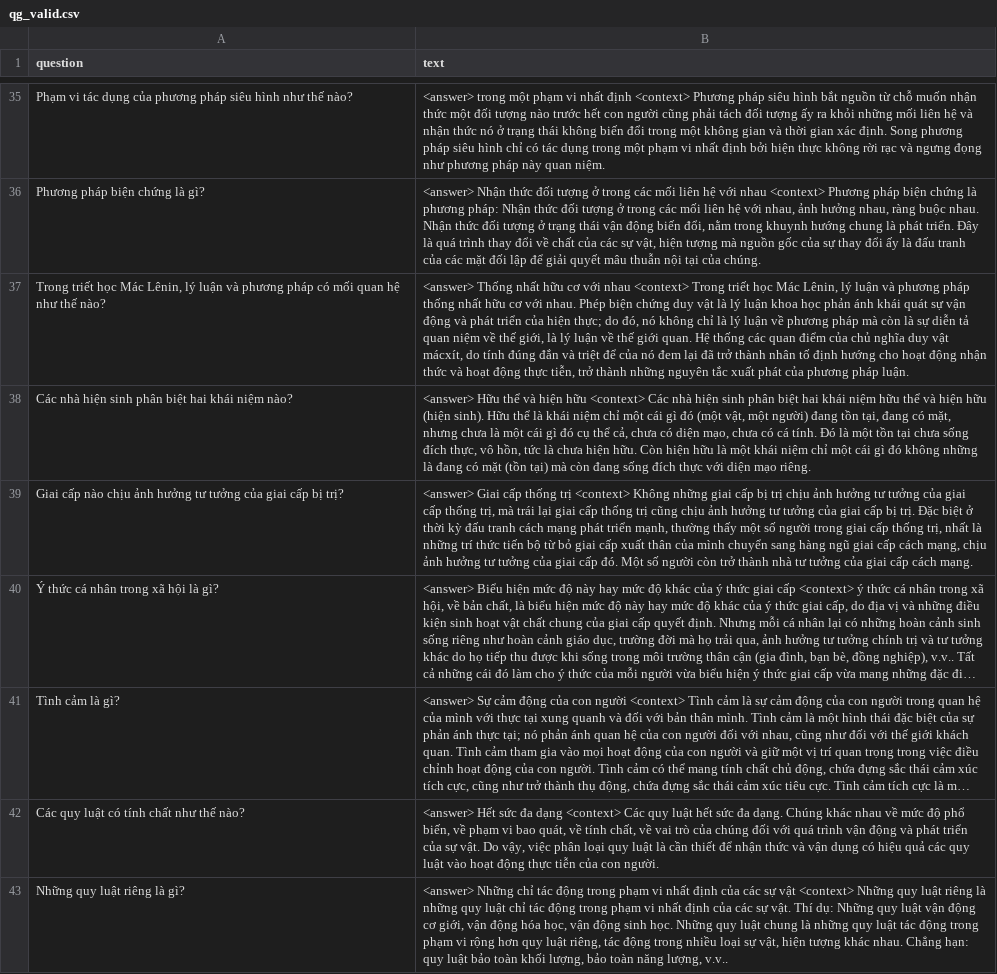
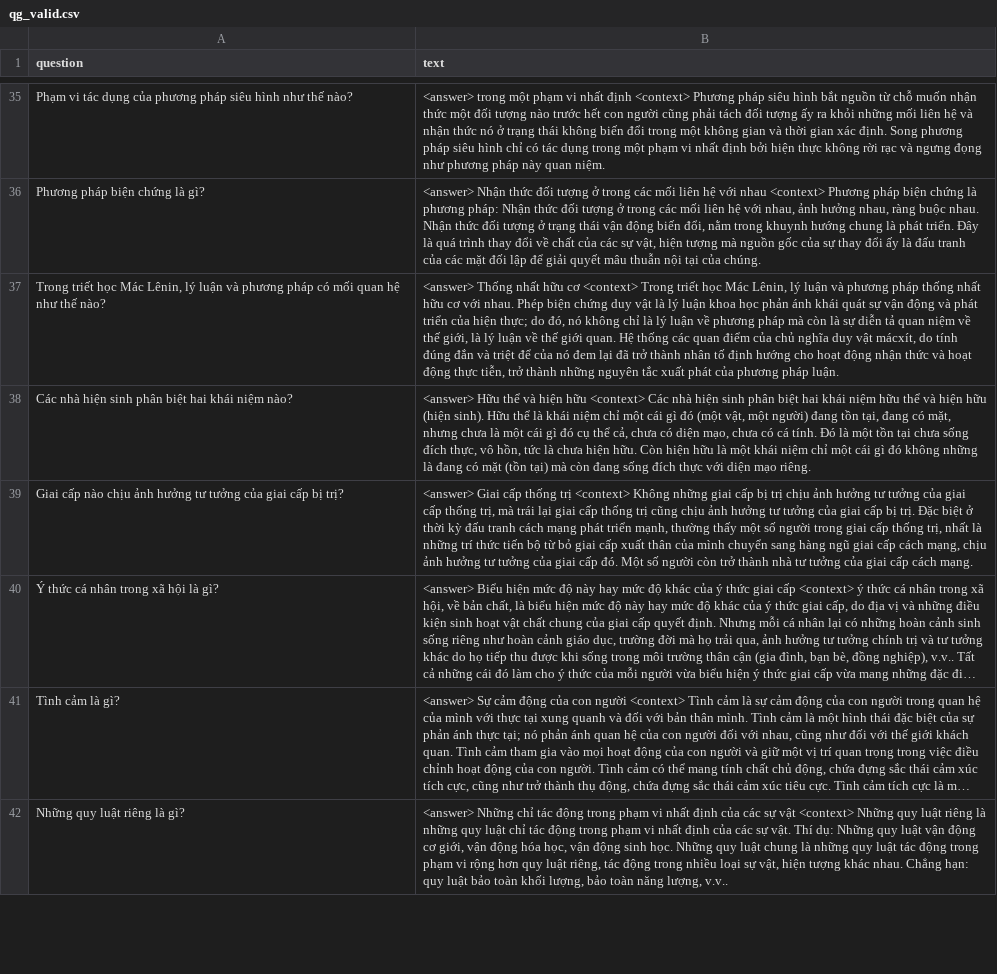
Before and after one commit to TrongNV2003/MCQ_generator, a CSV file: datasets/validation/qg_valid.csv, drawn as a sheet; only a part is shown, gaps mark what is left out; long unchanged cells end in …; removed rows and columns are numbered as before the commit, all else as after; the diff covers the shown part only; the diff names each change by its address in the sheet, - before the commit and + after, or states it on an @@ line.

Commit message:
update dataset

```diff
--- a/datasets/validation/qg_valid.csv
+++ b/datasets/validation/qg_valid.csv
-B37 (text): …hữu cơ với nhau <context> Trong…
+B37 (text): …hữu cơ <context> Trong…
-row 42: Các quy luật có tính chất như thế nào? | <answer> Hết sức đa dạng <context> Các quy luật hết sức đa dạng. Chúng khác nhau về mức độ phổ biến, về phạm vi bao quát, về tính chất, về vai trò của chúng đối với quá trình vận động và phát triển của sự vật. Do vậy, việc phân loại quy luật là cần thiết để nhận thức và vận dụng có hiệu quả các quy luật vào hoạt động thực tiễn của con người.
```
Also changed, not shown: 2 added rows, 1 removed row and 1 moved row elsewhere in this file.
